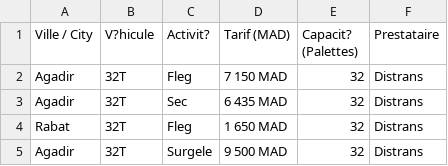
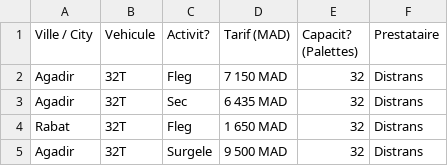
Before and after one commit to elfakir20/LABDIS, a CSV file: tariffs.csv, drawn as a sheet; only a part is shown.

Commit message:
Update tariffs.csv

```diff
--- a/tariffs.csv
+++ b/tariffs.csv
@@ -1,2 +1,2 @@
-Ville / City,V?hicule,Activit?,Tarif (MAD),Capacit? (Palettes),Prestataire
+Ville / City,Vehicule,Activit?,Tarif (MAD),Capacit? (Palettes),Prestataire
 Agadir,32T,Fleg,7 150 MAD,32,Distrans
```
